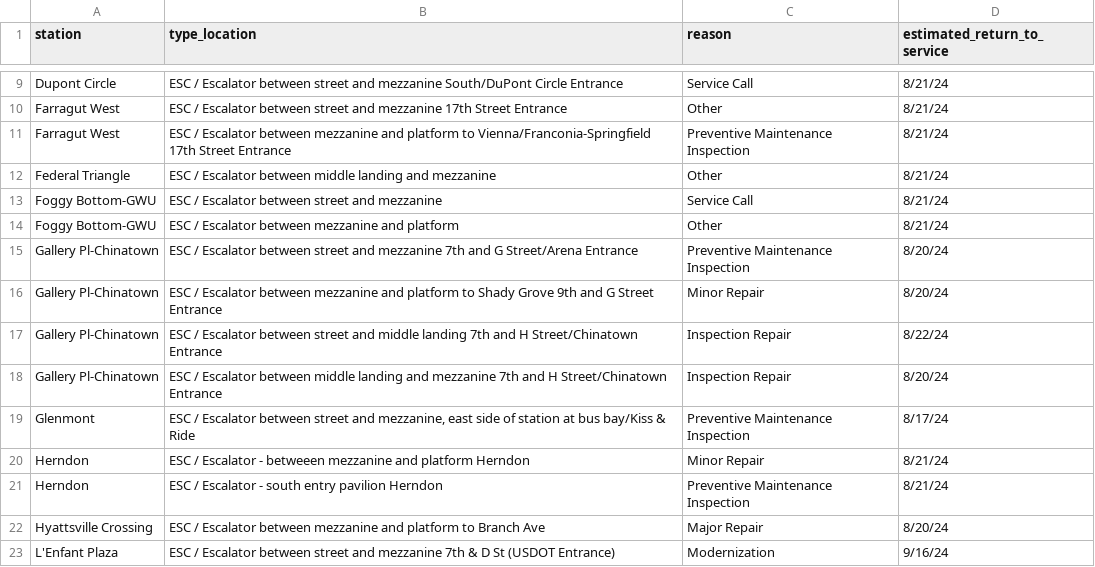
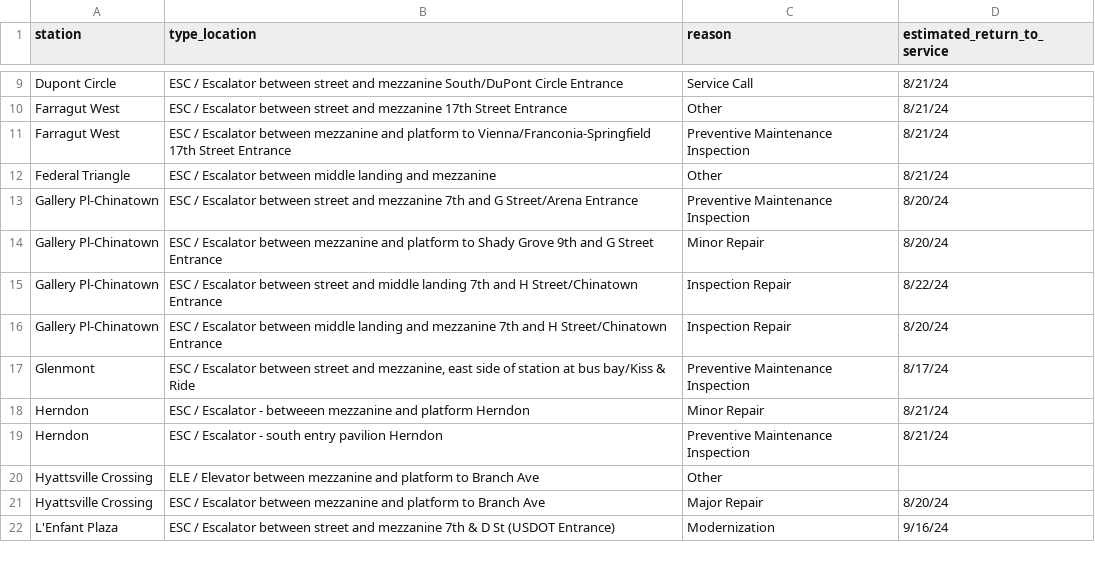
Before and after one commit to erxclau/wmata-elevators-escalators, a CSV file: outages.csv, drawn as a sheet; only a part is shown, gaps mark what is left out.

```diff
--- a/outages.csv
+++ b/outages.csv
@@ -12,4 +12,2 @@ Farragut West,ESC / Escalator between mezzanine and platform to Vienna/Franconia
 Federal Triangle,ESC / Escalator between middle landing and mezzanine,Other,8/21/24
-Foggy Bottom-GWU,ESC / Escalator between street and mezzanine,Service Call,8/21/24
-Foggy Bottom-GWU,ESC / Escalator between mezzanine and platform,Other,8/21/24
 Gallery Pl-Chinatown,ESC / Escalator between street and mezzanine 7th and G Street/Arena Entrance,Preventive Maintenance Inspection,8/20/24
@@ -21,2 +19,3 @@ Herndon,ESC / Escalator - betweeen mezzanine and platform Herndon,Minor Repair,8
 Herndon,ESC / Escalator - south entry pavilion Herndon,Preventive Maintenance Inspection,8/21/24
+Hyattsville Crossing,ELE / Elevator between mezzanine and platform to Branch Ave,Other,
 Hyattsville Crossing,ESC / Escalator between mezzanine and platform to Branch Ave,Major Repair,8/20/24
```
